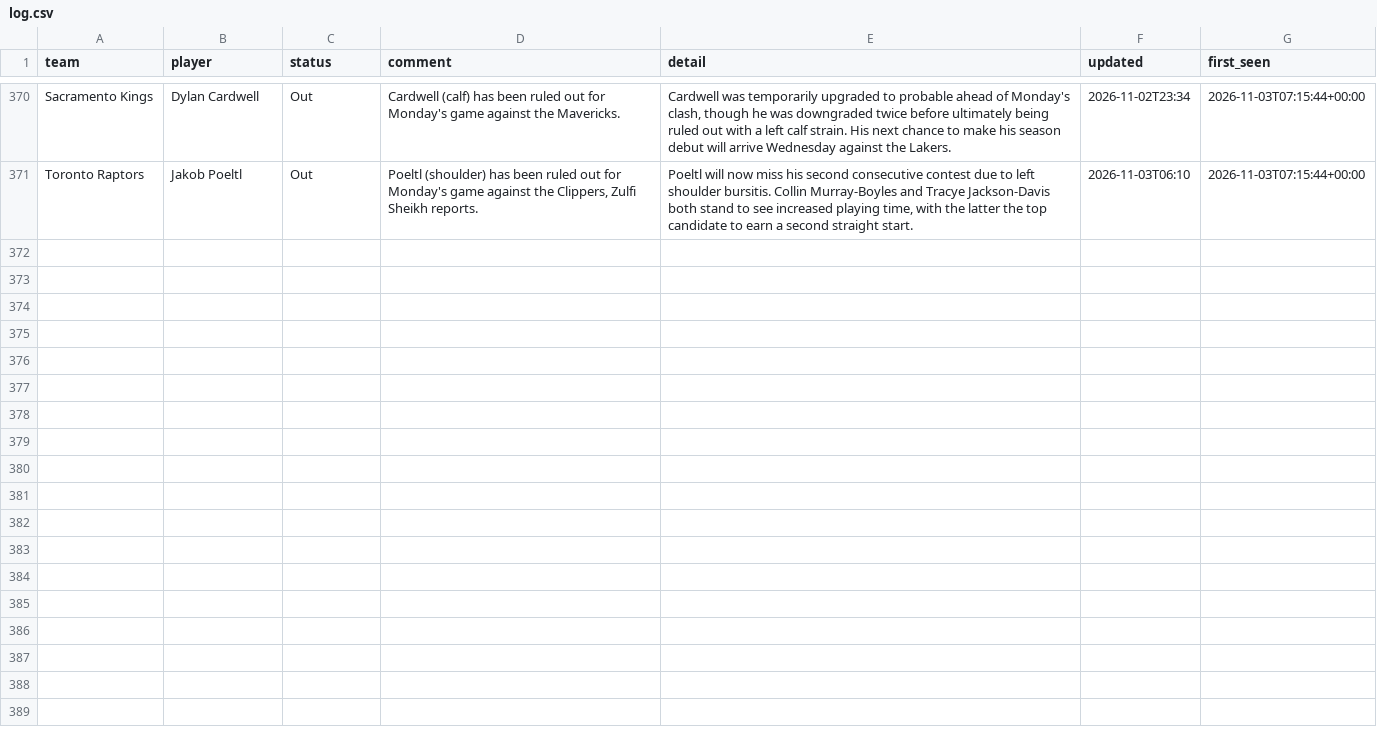
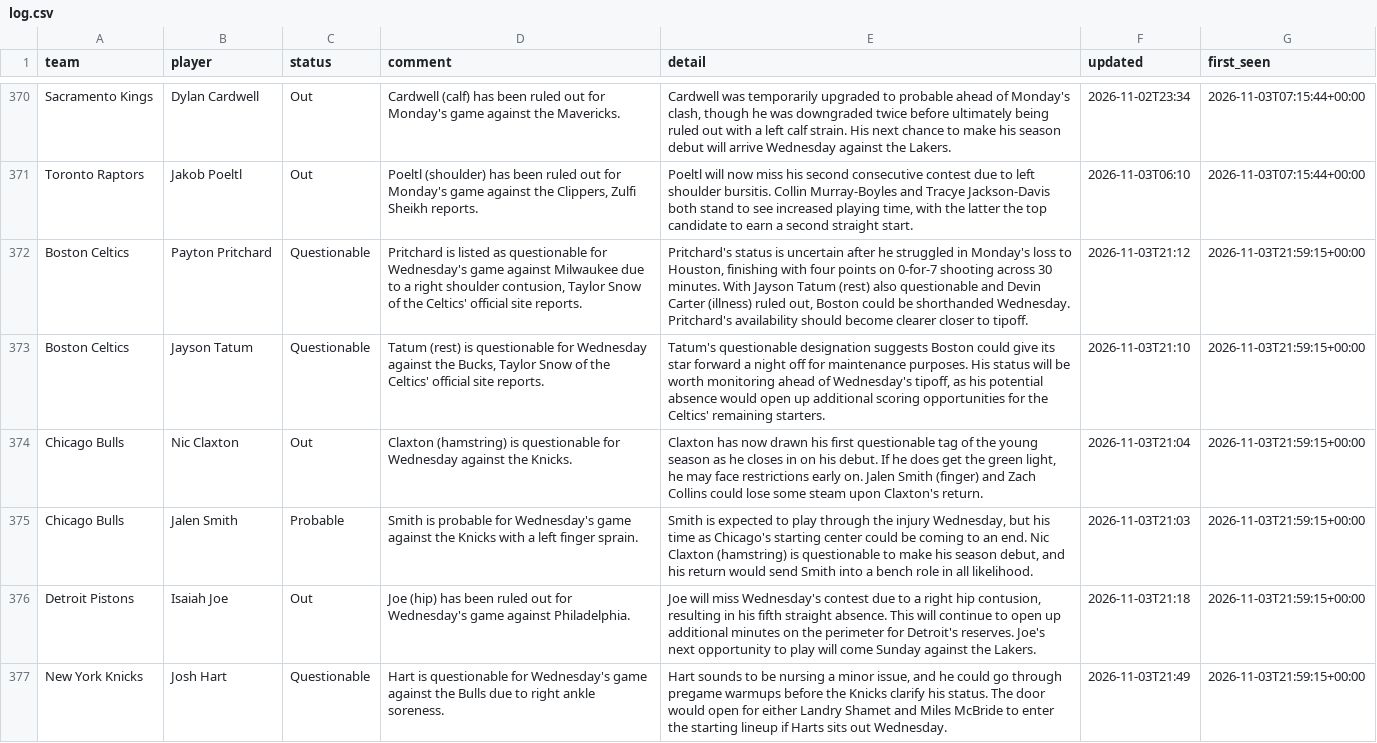
Before and after one commit to barrca12-rgb/NBA, a CSV file: injuries/log.csv, drawn as a sheet; only a part is shown, gaps mark what is left out; the diff names each change by its address in the sheet, - before the commit and + after, or states it on an @@ line.

```diff
--- a/injuries/log.csv
+++ b/injuries/log.csv
+row 372: Boston Celtics | Payton Pritchard | Questionable | Pritchard is listed as questionable for Wednesday's game against Milwaukee due to a right shoulder contusion, Taylor Snow of the Celtics' official site reports. | Pritchard's status is uncertain after he struggled in Monday's loss to Houston, finishing with four points on 0-for-7 shooting across 30 minutes. With Jayson Tatum (rest) also questionable and Devin Carter (illness) ruled out, Boston could be shorthanded Wednesday. Pritchard's availability should become clearer closer to tipoff. | 2026-11-03T21:12 | 2026-11-03T21:59:15+00:00
+row 373: Boston Celtics | Jayson Tatum | Questionable | Tatum (rest) is questionable for Wednesday against the Bucks, Taylor Snow of the Celtics' official site reports. | Tatum's questionable designation suggests Boston could give its star forward a night off for maintenance purposes. His status will be worth monitoring ahead of Wednesday's tipoff, as his potential absence would open up additional scoring opportunities for the Celtics' remaining starters. | 2026-11-03T21:10 | 2026-11-03T21:59:15+00:00
+row 374: Chicago Bulls | Nic Claxton | Out | Claxton (hamstring) is questionable for Wednesday against the Knicks. | Claxton has now drawn his first questionable tag of the young season as he closes in on his debut. If he does get the green light, he may face restrictions early on. Jalen Smith (finger) and Zach Collins could lose some steam upon Claxton's return. | 2026-11-03T21:04 | 2026-11-03T21:59:15+00:00
+row 375: Chicago Bulls | Jalen Smith | Probable | Smith is probable for Wednesday's game against the Knicks with a left finger sprain. | Smith is expected to play through the injury Wednesday, but his time as Chicago's starting center could be coming to an end. Nic Claxton (hamstring) is questionable to make his season debut, and his return would send Smith into a bench role in all likelihood. | 2026-11-03T21:03 | 2026-11-03T21:59:15+00:00
+row 376: Detroit Pistons | Isaiah Joe | Out | Joe (hip) has been ruled out for Wednesday's game against Philadelphia. | Joe will miss Wednesday's contest due to a right hip contusion, resulting in his fifth straight absence. This will continue to open up additional minutes on the perimeter for Detroit's reserves. Joe's next opportunity to play will come Sunday against the Lakers. | 2026-11-03T21:18 | 2026-11-03T21:59:15+00:00
+row 377: New York Knicks | Josh Hart | Questionable | Hart is questionable for Wednesday's game against the Bulls due to right ankle soreness. | Hart sounds to be nursing a minor issue, and he could go through pregame warmups before the Knicks clarify his status. The door would open for either Landry Shamet and Miles McBride to enter the starting lineup if Harts sits out Wednesday. | 2026-11-03T21:49 | 2026-11-03T21:59:15+00:00
```
Also changed, not shown: bets/plays.csv, injuries/latest.csv, 6 other files.
